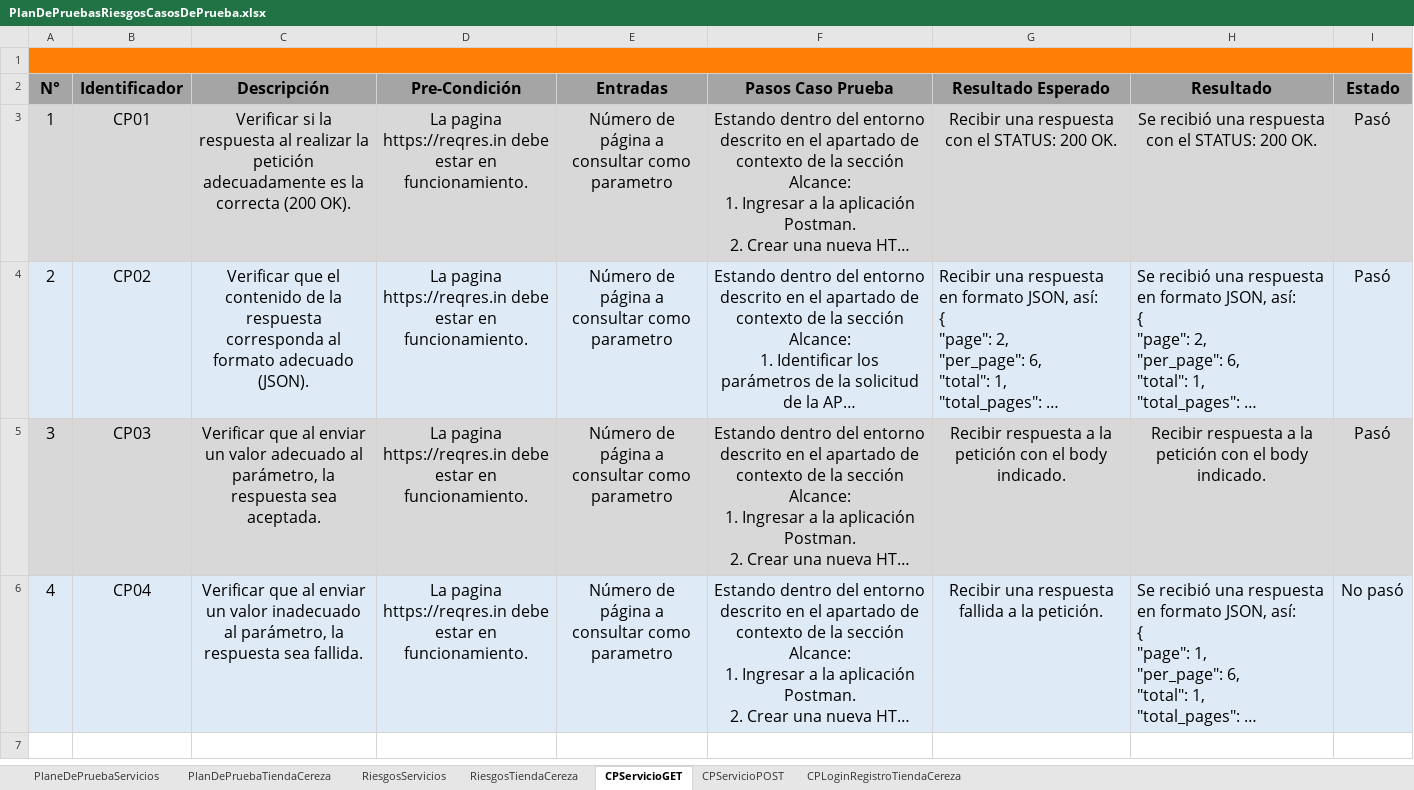
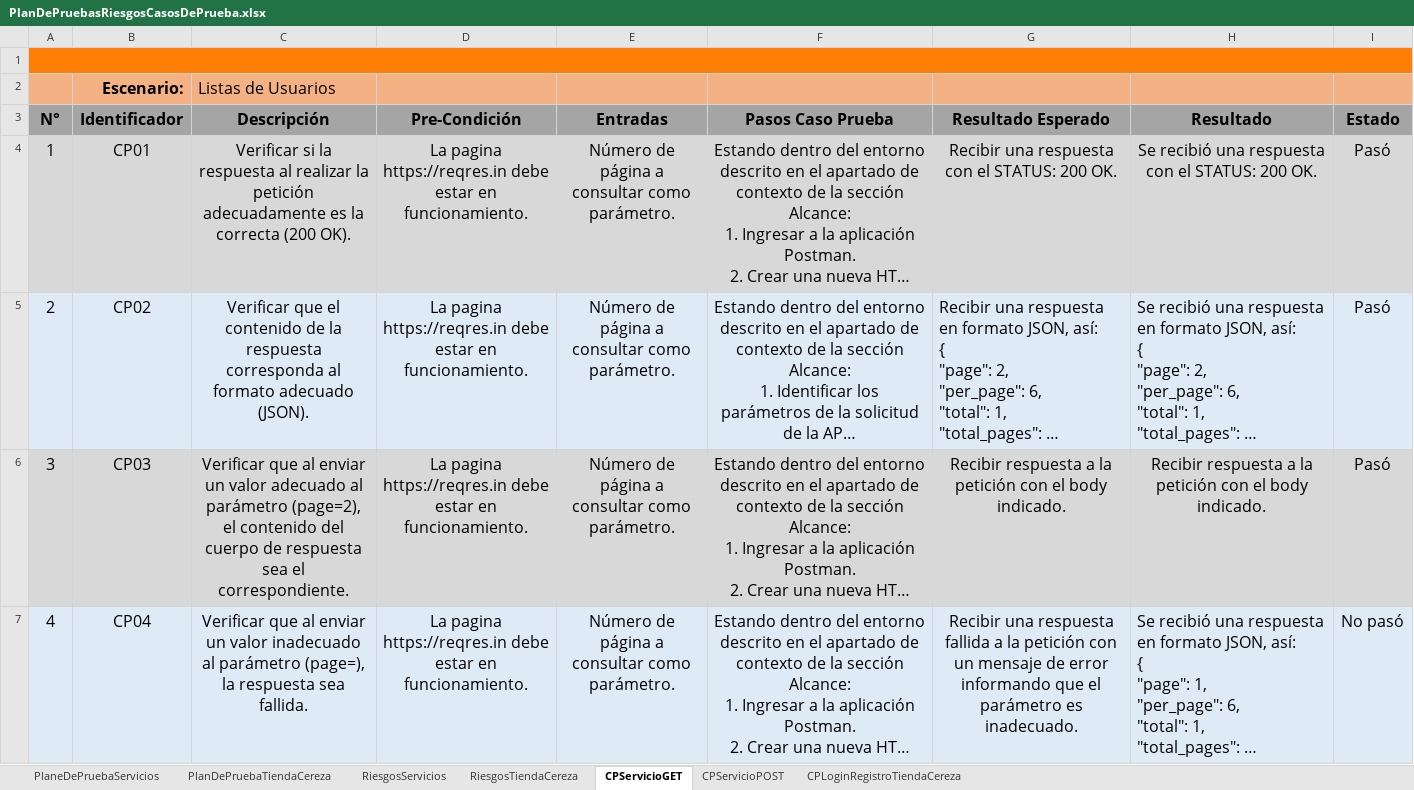
Before and after one commit to training-practice-sofkau/C1-2023-QA-Calidad-T1, an Excel workbook: PlanDePruebasRiesgosCasosDePrueba.xlsx, sheet CPServicioGET, drawn as a sheet; long unchanged cells end in …; values as stored, in another font and other column widths than the file's, no borders; addresses are those after the commit; the diff names each change by its address in the sheet, - before the commit and + after, or states it on an @@ line.

```diff
--- a/PlanDePruebasRiesgosCasosDePrueba.xlsx (sheet CPServicioGET)
+++ b/PlanDePruebasRiesgosCasosDePrueba.xlsx (sheet CPServicioGET)
+row 2:  | Escenario: | Listas de Usuarios
-E4:E7 (Entradas): Número de página a consultar como parametro
+E4:E7 (Entradas): Número de página a consultar como parámetro.
-C6 (Descripción): …adecuado al parámetro, la respuesta sea aceptada.
+C6 (Descripción): …adecuado al parámetro (page=2), el contenido del cuerpo de respuesta sea el correspondiente.
-C7 (Descripción): …inadecuado al parámetro, la respuesta…
+C7 (Descripción): …inadecuado al parámetro (page=), la respuesta…
-G7 (Resultado Esperado): …a la petición.
+G7 (Resultado Esperado): …a la petición con un mensaje de error informando que el parámetro es inadecuado.
```
Also changed, not shown: sheet CPLoginRegistroTiendaCereza, sheet CPServicioPOST, sheet RiesgosServicios, sheet RiesgosTiendaCereza, sheet PlanDePruebaTiendaCereza, charts or pictures.
